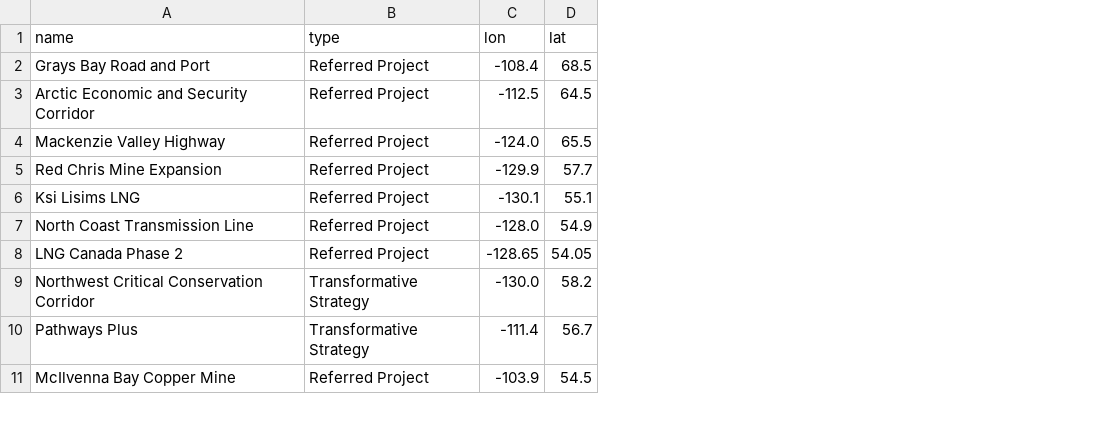
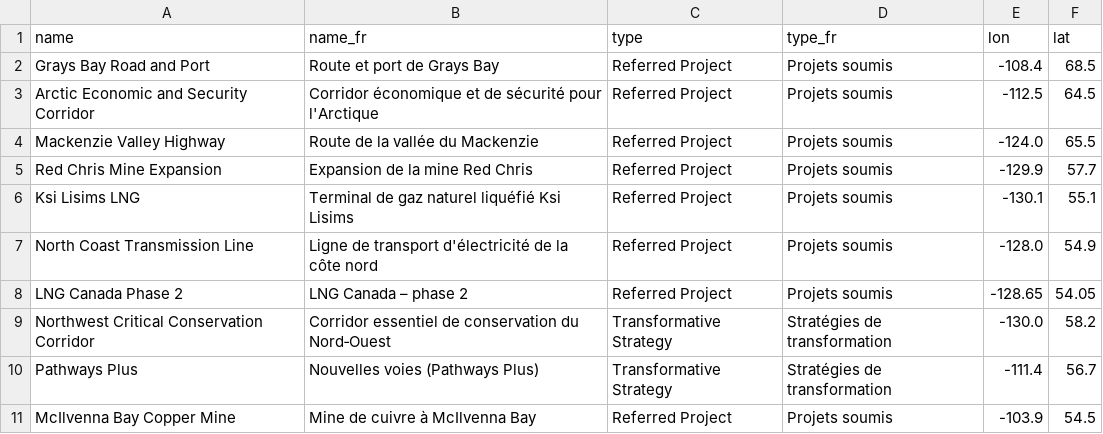
Before and after one commit to BobPiromnam/Plotypus, a CSV file: sample-projects.csv, drawn as a sheet; only a part is shown; the diff names each change by its address in the sheet, - before the commit and + after, or states it on an @@ line.

Commit message:
Improve rich labels, imports, and workspace performance
Add editable rich-label composition and borders, region-based CSV/XLSX mapping, bilingual import hardening, targeted label rendering, deferred assets, and a compact responsive Project points toolbar.

```diff
--- a/sample-projects.csv
+++ b/sample-projects.csv
+column B (name_fr), rows 2-11: Route et port de Grays Bay | Corridor économique et de sécurité pour l'Arctique | Route de la vallée du Mackenzie | Expansion de la mine Red Chris | Terminal de gaz naturel liquéfié Ksi Lisims | Ligne de transport d'électricité de la côte nord | LNG Canada – phase 2 | Corridor essentiel de conservation du Nord‑Ouest | Nouvelles voies (Pathways Plus) | Mine de cuivre à McIlvenna Bay
+column D (type_fr), rows 2-11: Projets soumis | Projets soumis | Projets soumis | Projets soumis | Projets soumis | Projets soumis | Projets soumis | Stratégies de transformation | Stratégies de transformation | Projets soumis
```
Also changed, not shown: 16 other files.
